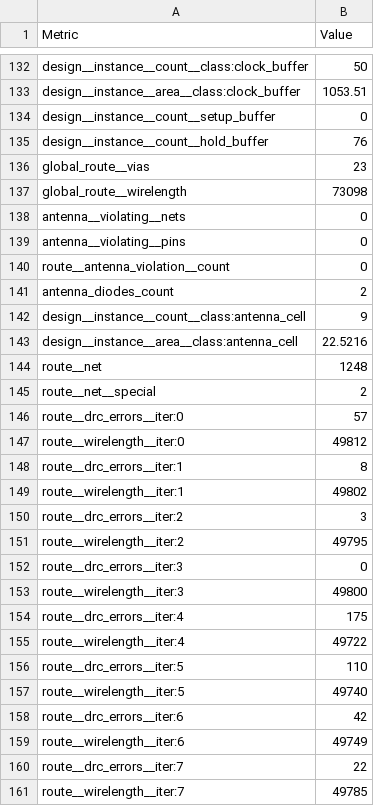
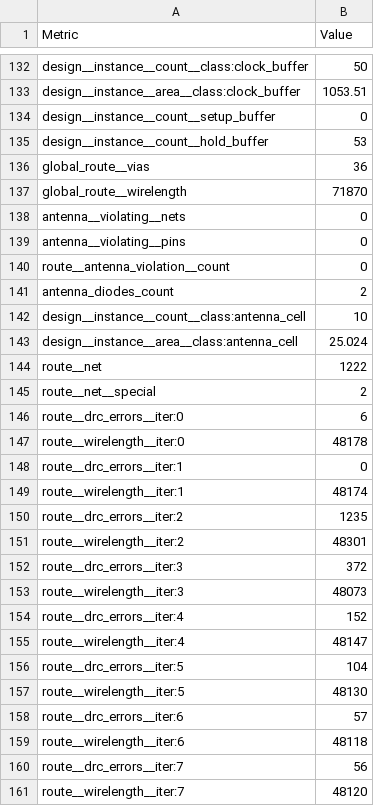
Before and after one commit to htfab/tinytapeout-sky-26a, a CSV file: projects/tt_um_madech_8bit_processor_vga/stats/metrics.csv, drawn as a sheet; only a part is shown, gaps mark what is left out; the diff covers the shown part only.

Commit message:
feat: update project tt_um_madech_8bit_processor_vga from BigTurtle8/chip-w26
Commit: 2a3cc078aeb833436b14079c088125a8498eddfd
Workflow: https://github.com/BigTurtle8/chip-w26/actions/runs/25685049943

```diff
--- a/projects/tt_um_madech_8bit_processor_vga/stats/metrics.csv
+++ b/projects/tt_um_madech_8bit_processor_vga/stats/metrics.csv
@@ -134,5 +134,5 @@ design__instance__area__class:clock_buffer,1053.51
 design__instance__count__setup_buffer,0
-design__instance__count__hold_buffer,76
-global_route__vias,23
-global_route__wirelength,73098
+design__instance__count__hold_buffer,53
+global_route__vias,36
+global_route__wirelength,71870
 antenna__violating__nets,0
@@ -141,21 +141,21 @@ route__antenna_violation__count,0
 antenna_diodes_count,2
-design__instance__count__class:antenna_cell,9
-design__instance__area__class:antenna_cell,22.5216
-route__net,1248
+design__instance__count__class:antenna_cell,10
+design__instance__area__class:antenna_cell,25.024
+route__net,1222
 route__net__special,2
-route__drc_errors__iter:0,57
-route__wirelength__iter:0,49812
-route__drc_errors__iter:1,8
-route__wirelength__iter:1,49802
-route__drc_errors__iter:2,3
-route__wirelength__iter:2,49795
-route__drc_errors__iter:3,0
-route__wirelength__iter:3,49800
-route__drc_errors__iter:4,175
-route__wirelength__iter:4,49722
-route__drc_errors__iter:5,110
-route__wirelength__iter:5,49740
-route__drc_errors__iter:6,42
-route__wirelength__iter:6,49749
-route__drc_errors__iter:7,22
-route__wirelength__iter:7,49785
+route__drc_errors__iter:0,6
+route__wirelength__iter:0,48178
+route__drc_errors__iter:1,0
+route__wirelength__iter:1,48174
+route__drc_errors__iter:2,1235
+route__wirelength__iter:2,48301
+route__drc_errors__iter:3,372
+route__wirelength__iter:3,48073
+route__drc_errors__iter:4,152
+route__wirelength__iter:4,48147
+route__drc_errors__iter:5,104
+route__wirelength__iter:5,48130
+route__drc_errors__iter:6,57
+route__wirelength__iter:6,48118
+route__drc_errors__iter:7,56
+route__wirelength__iter:7,48120
```
Also changed, not shown: 2 removed rows and 128 edited cells elsewhere in this file, 5 other files.
